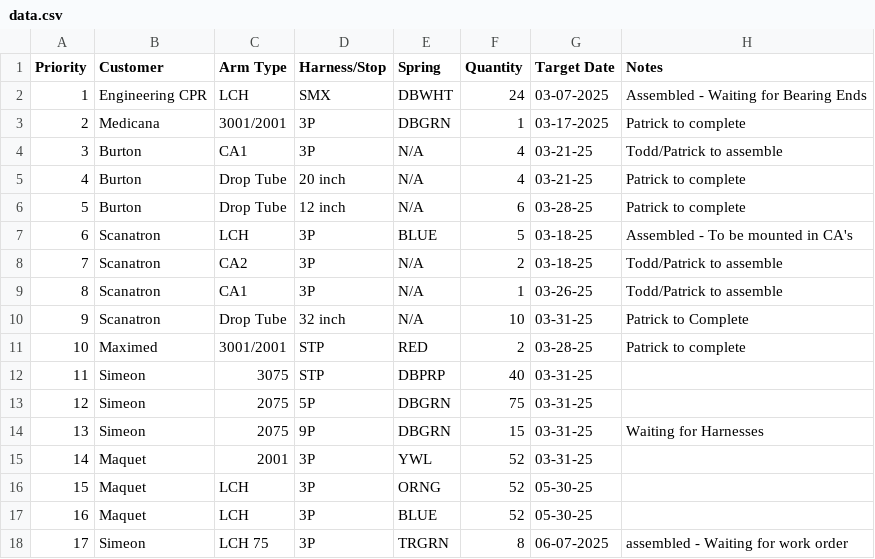
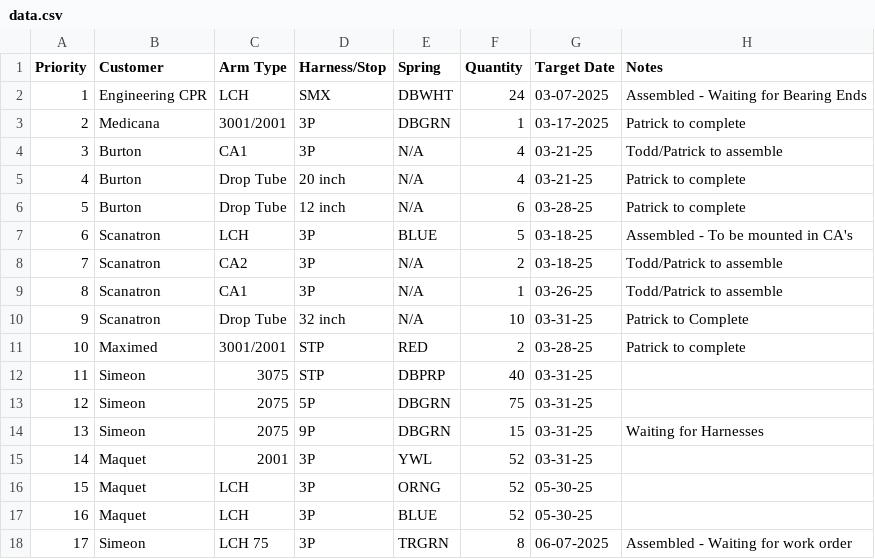
Before and after one commit to patrickaguilera/production-display, a CSV file: data/data.csv, drawn as a sheet.

Commit message:
Update data.csv

```diff
--- a/data/data.csv
+++ b/data/data.csv
@@ -17,2 +17,2 @@ Priority, Customer, Arm Type, Harness/Stop, Spring, Quantity, Target Date, Notes
 16, Maquet, LCH, 3P, BLUE, 52, 05-30-25,
-17, Simeon, LCH 75, 3P, TRGRN, 8, 06-07-2025, assembled - Waiting for work order
+17, Simeon, LCH 75, 3P, TRGRN, 8, 06-07-2025, Assembled - Waiting for work order
```
